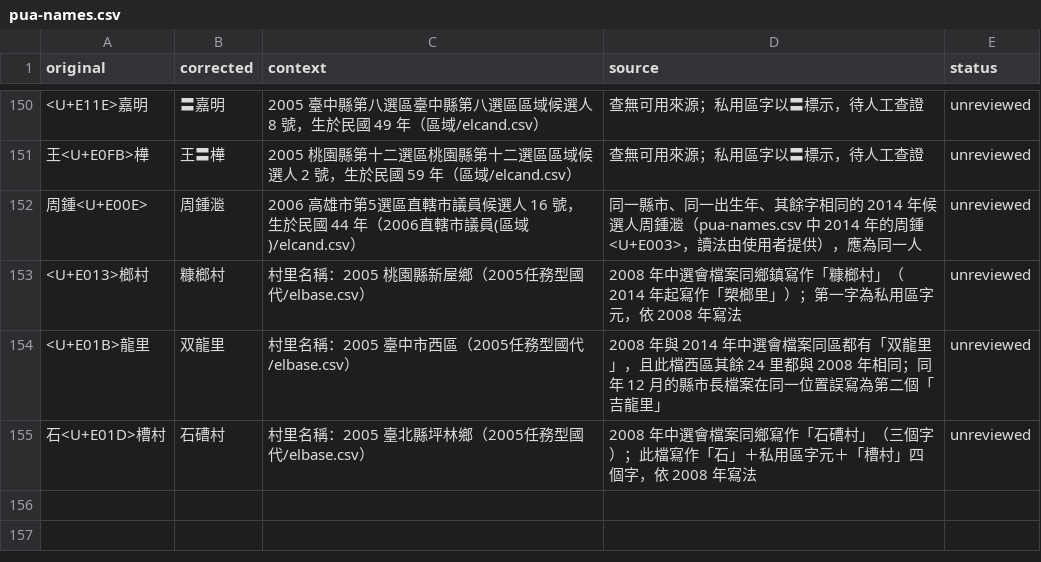
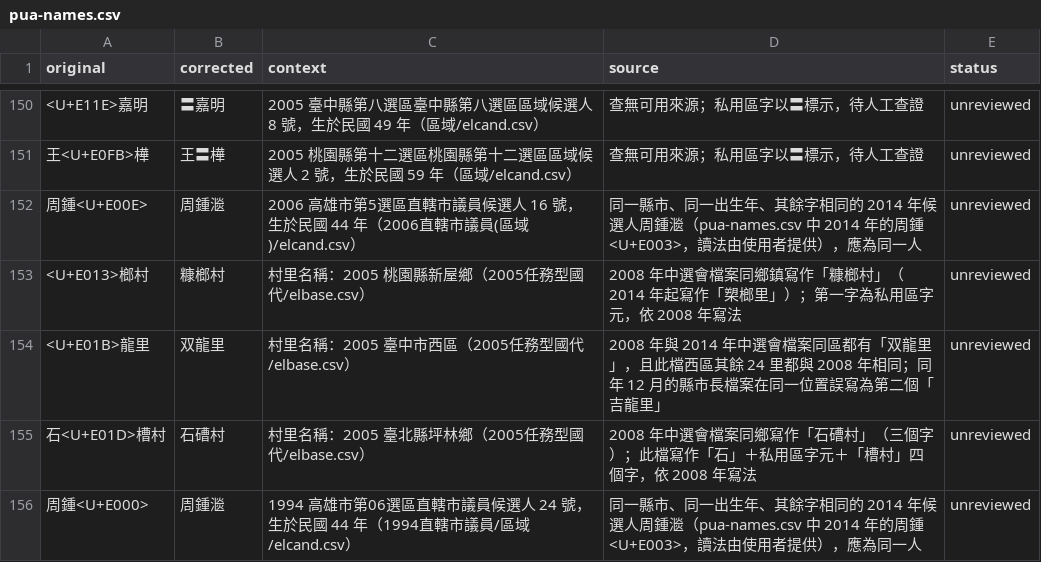
Before and after one commit to harlos0517/vote, a CSV file: packages/etl/mappings/pua-names.csv, drawn as a sheet; only a part is shown, gaps mark what is left out; the diff names each change by its address in the sheet, - before the commit and + after, or states it on an @@ line.

```diff
--- a/packages/etl/mappings/pua-names.csv
+++ b/packages/etl/mappings/pua-names.csv
+row 156: 周鍾<U+E000> | 周鍾㴴 | 1994 高雄市第06選區直轄市議員候選人 24 號，生於民國 44 年（1994直轄市議員/區域/elcand.csv） | 同一縣市、同一出生年、其餘字相同的 2014 年候選人周鍾㴴（pua-names.csv 中 2014 年的周鍾<U+E003>，讀法由使用者提供），應為同一人 | unreviewed
```
Also changed, not shown: packages/etl/mappings/admin-renames.csv, packages/etl/mappings/election-groups.csv, 9 other files.
